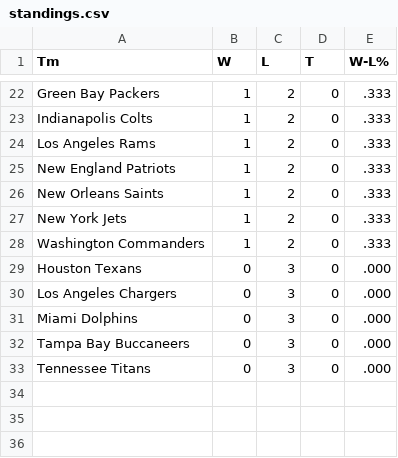
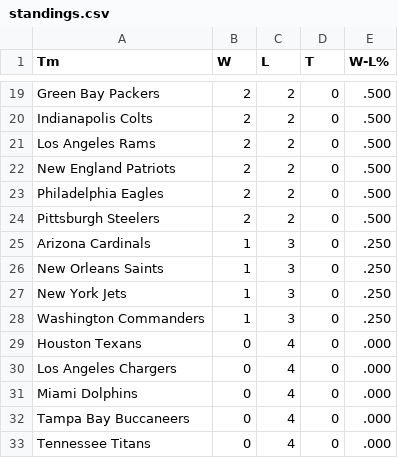
Before and after one commit to whansen2/nfl-score-predictor, a CSV file: nfl_predictor/data/standings.csv, drawn as a sheet; only a part is shown, gaps mark what is left out; addresses are those after the commit; the diff covers the shown part only; the diff names each change by its address in the sheet, - before the commit and + after, or states it on an @@ line.

```diff
--- a/nfl_predictor/data/standings.csv
+++ b/nfl_predictor/data/standings.csv
-B19:B22 (W): 1
+B19:B22 (W): 2
-E19:E22 (W-L%): .333
+E19:E22 (W-L%): .500
+row 23: Philadelphia Eagles | 2 | 2 | 0 | .500
+row 24: Pittsburgh Steelers | 2 | 2 | 0 | .500
+row 25: Arizona Cardinals | 1 | 3 | 0 | .250
-C26:C28 (L): 2
+C26:C28 (L): 3
-E26:E28 (W-L%): .333
+E26:E28 (W-L%): .250
-C29:C33 (L): 3
+C29:C33 (L): 4
```
Also changed, not shown: 5 added rows, 8 removed rows and 21 edited cells elsewhere in this file, nfl_predictor/data/nfl_injuries.csv, nfl_predictor/data/past_results.csv, 5 other files.
